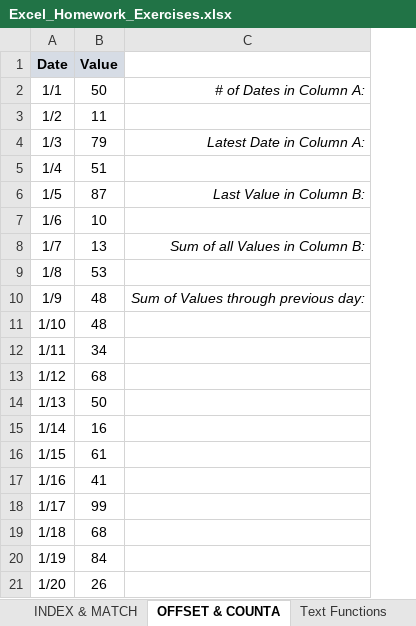
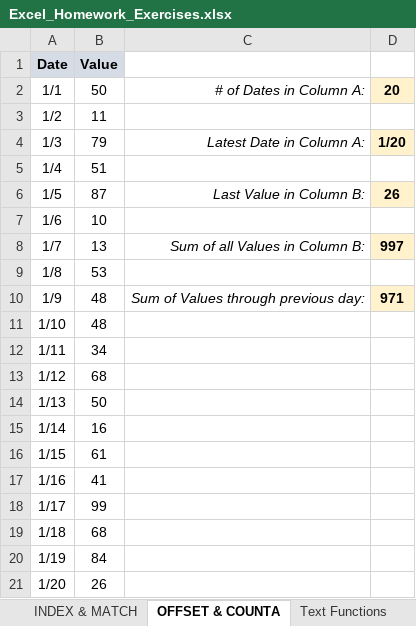
Before and after one commit to zachlim98/personal-improvement, an Excel workbook: Excel Course/Resources/Excel+Homework+Workbooks/Excel_Homework_Exercises.xlsx, sheet OFFSET & COUNTA, drawn as a sheet; values as stored, in another font and other column widths than the file's, no borders; charts and pictures not drawn; the diff names each change by its address in the sheet, - before the commit and + after, or states it on an @@ line.

```diff
--- a/Excel Course/Resources/Excel+Homework+Workbooks/Excel_Homework_Exercises.xlsx (sheet OFFSET & COUNTA)
+++ b/Excel Course/Resources/Excel+Homework+Workbooks/Excel_Homework_Exercises.xlsx (sheet OFFSET & COUNTA)
+column D, rows 2-10: 20 |  | 1/20 |  | 26 |  | 997 |  | 971
```
Also changed, not shown: sheet Lookup Functions, sheet INDEX & MATCH, sheet State Income (2001-2004), charts or pictures, Excel Course/Resources/Excel+Homework+Workbooks/Excel_Homework_Exercises_ANSWERS.xlsx, 1 other file.
